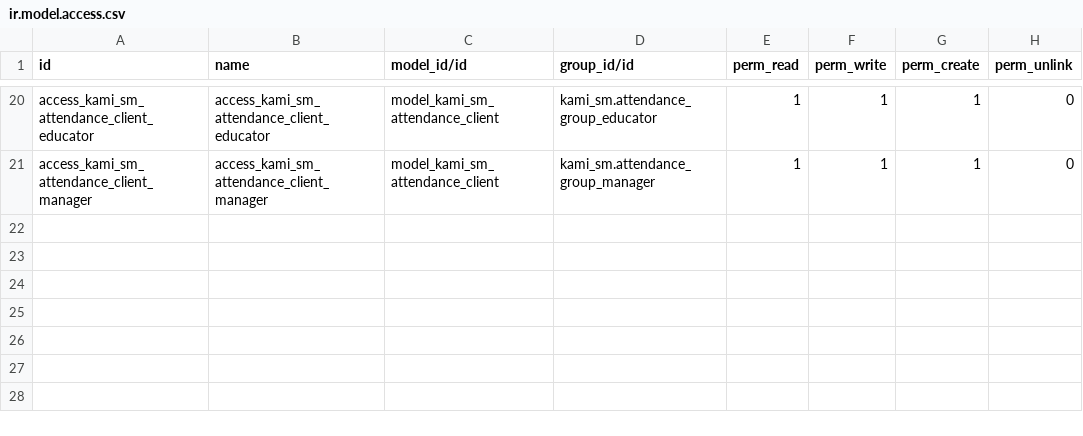
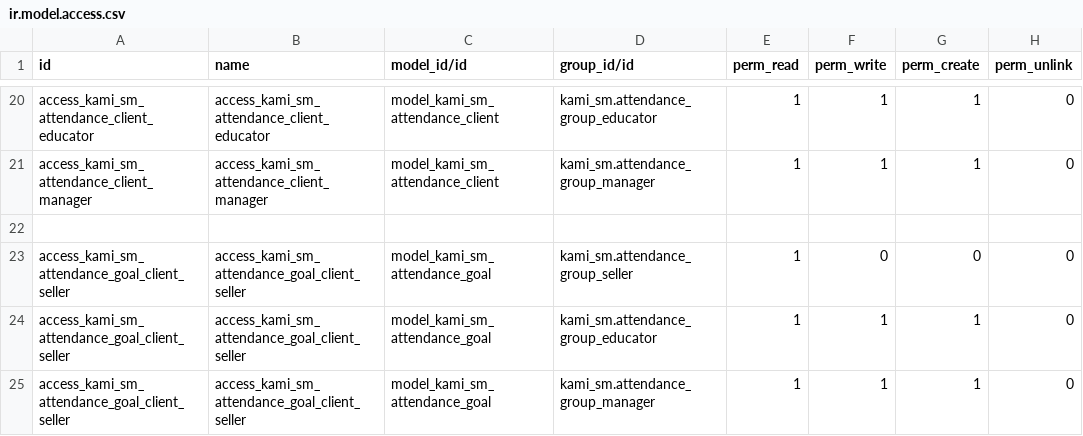
Before and after one commit to devkami/kami_sm, a CSV file: security/ir.model.access.csv, drawn as a sheet; only a part is shown, gaps mark what is left out.

Commit message:
model attendance goal created

```diff
--- a/security/ir.model.access.csv
+++ b/security/ir.model.access.csv
@@ -21 +21,5 @@ access_kami_sm_attendance_client_educator,access_kami_sm_attendance_client_educa
 access_kami_sm_attendance_client_manager,access_kami_sm_attendance_client_manager,model_kami_sm_attendance_client,kami_sm.attendance_group_manager,1,1,1,0
+
+access_kami_sm_attendance_goal_client_seller,access_kami_sm_attendance_goal_client_seller,model_kami_sm_attendance_goal,kami_sm.attendance_group_seller,1,0,0,0
+access_kami_sm_attendance_goal_client_seller,access_kami_sm_attendance_goal_client_seller,model_kami_sm_attendance_goal,kami_sm.attendance_group_educator,1,1,1,0
+access_kami_sm_attendance_goal_client_seller,access_kami_sm_attendance_goal_client_seller,model_kami_sm_attendance_goal,kami_sm.attendance_group_manager,1,1,1,0
```
Also changed, not shown: 2 other files.
